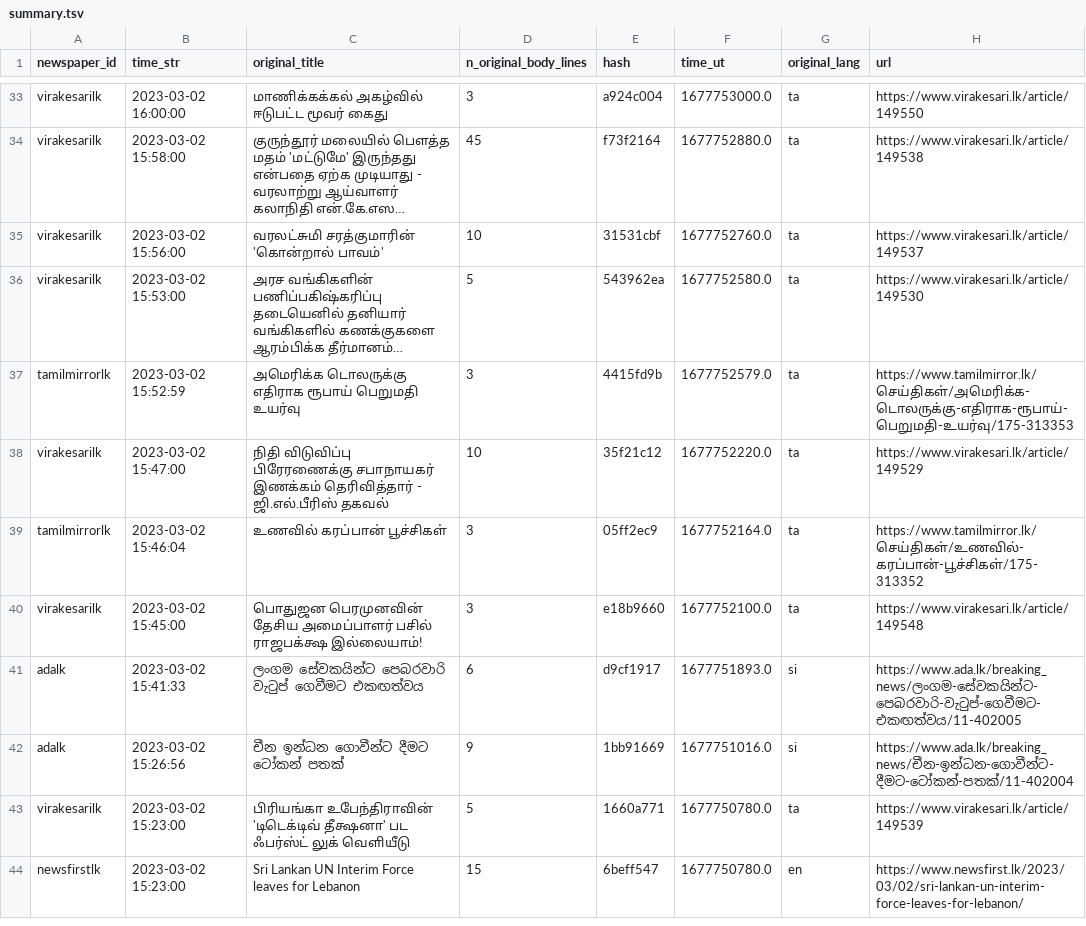
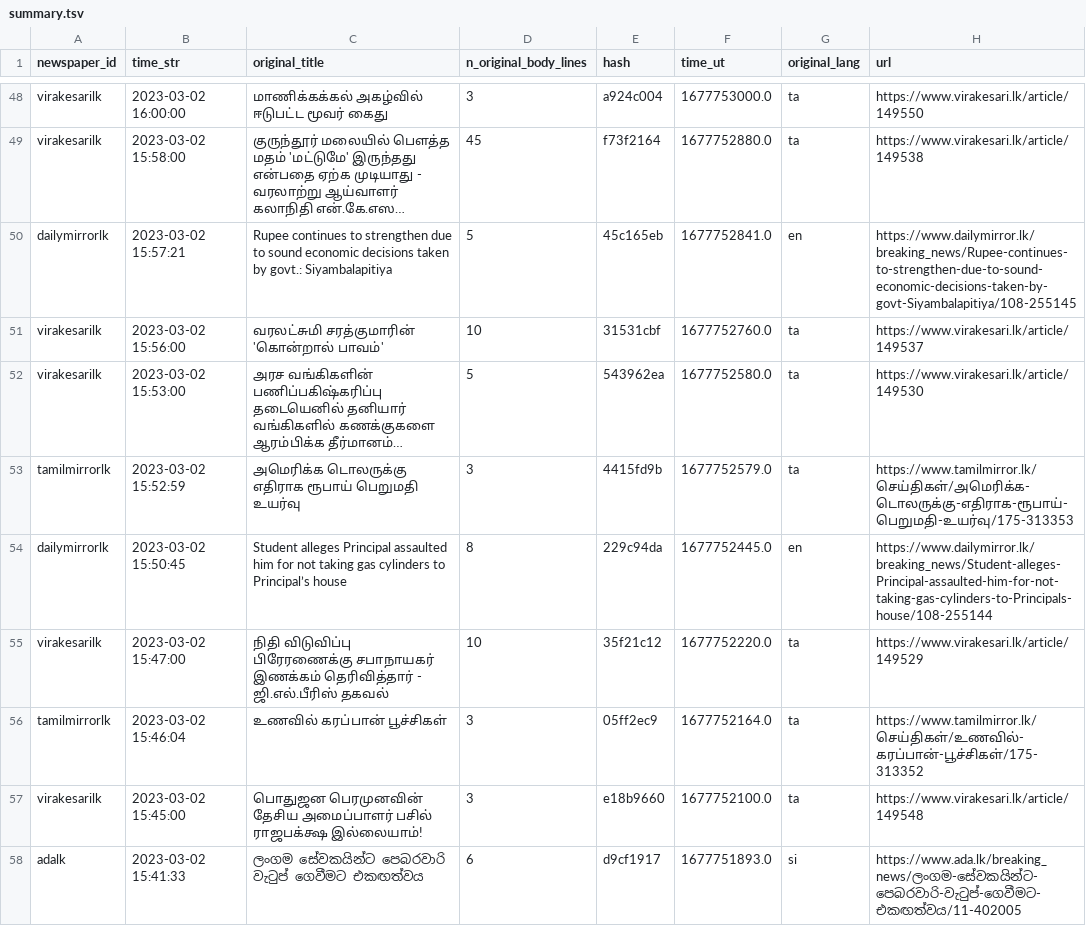
Before and after one commit to nuuuwan/news_lk3_data, a TSV file: reports/summary.tsv, drawn as a sheet; only a part is shown, gaps mark what is left out; the shorter side is filled out with more unchanged rows; long unchanged cells end in …; the diff covers the shown part only; the diff names each change by its address in the sheet, - before the commit and + after, or states it on an @@ line.

```diff
--- a/reports/summary.tsv
+++ b/reports/summary.tsv
+row 50: dailymirrorlk | 2023-03-02 15:57:21 | Rupee continues to strengthen due to sound economic decisions taken by govt.: Siyambalapitiya | 5 | 45c165eb | 1677752841.0 | en | https://www.dailymirror.lk/breaking_news/Rupee-continues-to-strengthen-due-to-sound-economic-decisions-taken-by-govt-Siyambalapitiya/108-255145
+row 54: dailymirrorlk | 2023-03-02 15:50:45 | Student alleges Principal assaulted him for not taking gas cylinders to Principal’s house | 8 | 229c94da | 1677752445.0 | en | https://www.dailymirror.lk/breaking_news/Student-alleges-Principal-assaulted-him-for-not-taking-gas-cylinders-to-Principals-house/108-255144
```
Also changed, not shown: 19 added rows elsewhere in this file.
